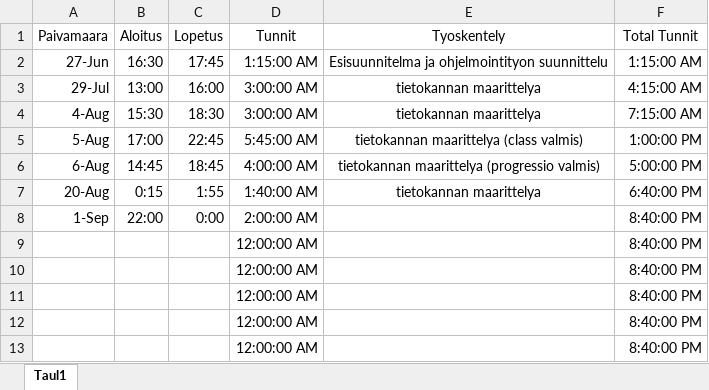
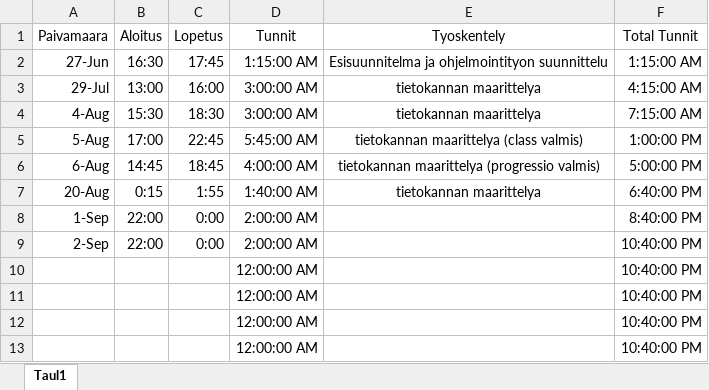
Before and after one commit to Ardenth/Ohjelmointyo_Tietotekniikka, an Excel workbook: aikataulutus/Tyotunnit.xlsx, sheet Taul1, drawn as a sheet; values as stored, in another font and other column widths than the file's, no borders; removed rows and columns are numbered as before the commit, all else as after; the diff names each change by its address in the sheet, - before the commit and + after, or states it on an @@ line.

Commit message:
aloitus

```diff
--- a/aikataulutus/Tyotunnit.xlsx (sheet Taul1)
+++ b/aikataulutus/Tyotunnit.xlsx (sheet Taul1)
-row 9:  |  |  | 12:00:00 AM |  | 8:40:00 PM
+row 9: 2-Sep | 22:00 | 0:00 | 2:00:00 AM |  | 10:40:00 PM
-F10:F13 (Total Tunnit): 8:40:00 PM
+F10:F13 (Total Tunnit): 10:40:00 PM
```
Also changed, not shown: tietokanta/class_advancement/Class_advancement.xlsx.
